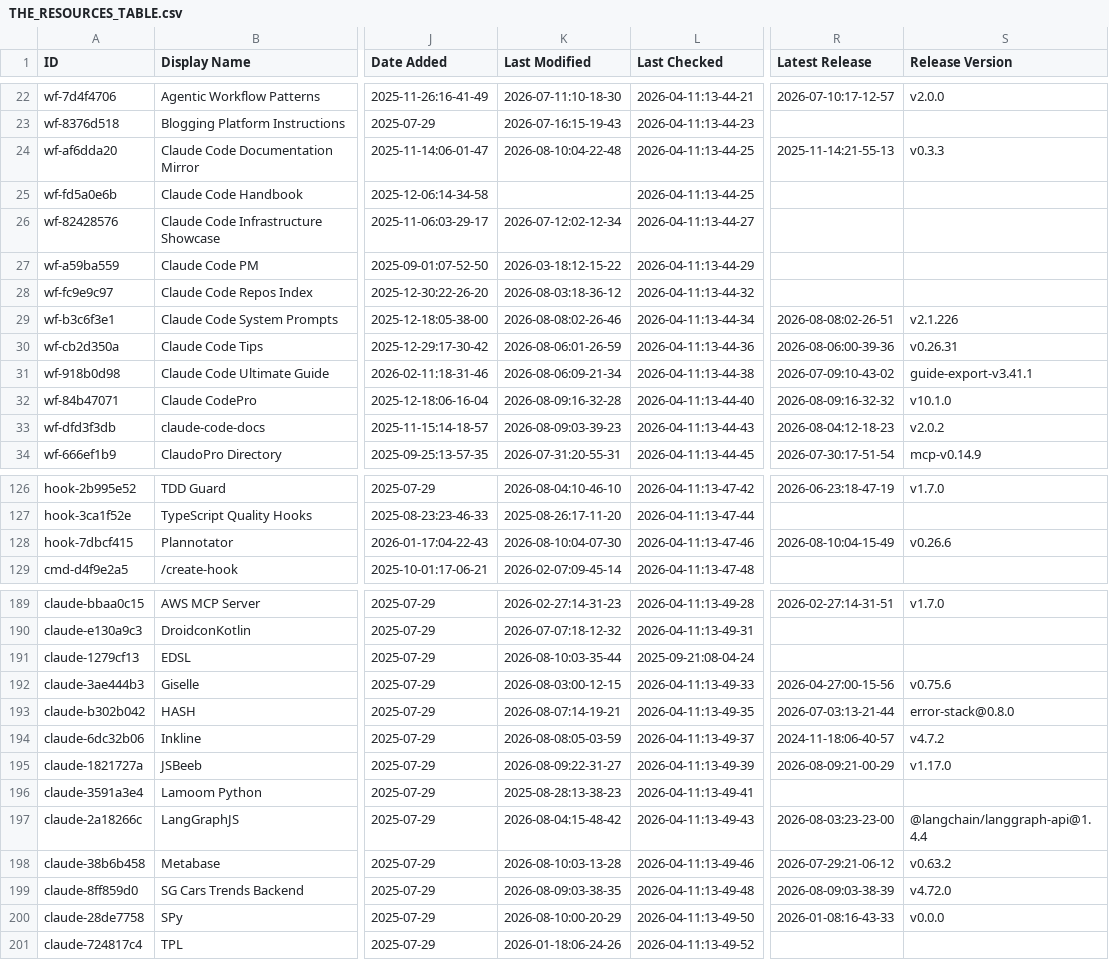
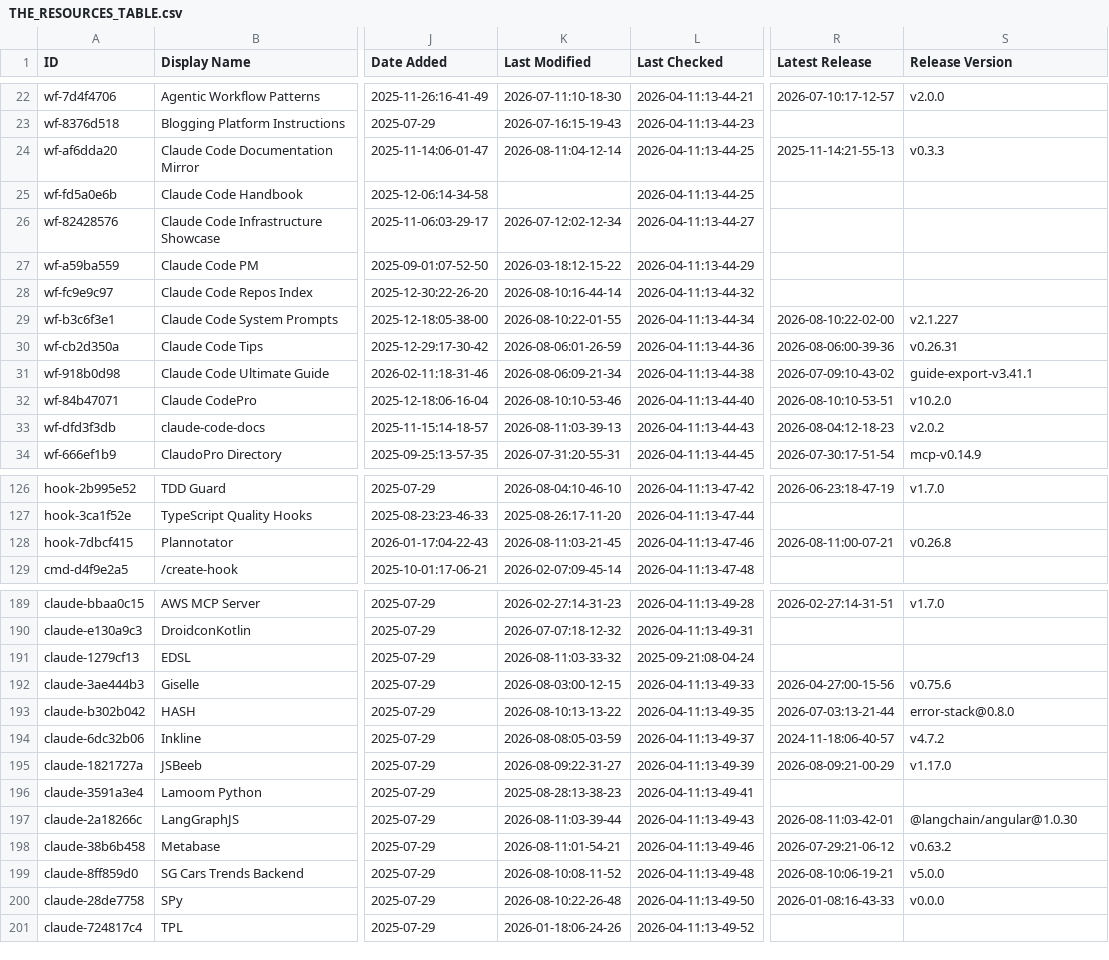
Before and after one commit to sowelswl/awesome-claude-code, a CSV file: THE_RESOURCES_TABLE.csv, drawn as a sheet; only a part is shown, gaps mark what is left out; the diff covers the shown part only; the diff names each change by its address in the sheet, - before the commit and + after, or states it on an @@ line.

```diff
--- a/THE_RESOURCES_TABLE.csv
+++ b/THE_RESOURCES_TABLE.csv
-K24 (Last Modified): 2026-08-10:04-22-48
+K24 (Last Modified): 2026-08-11:04-12-14
-K28 (Last Modified): 2026-08-03:18-36-12
+K28 (Last Modified): 2026-08-10:16-44-14
-K29 (Last Modified): 2026-08-08:02-26-46
+K29 (Last Modified): 2026-08-10:22-01-55
-R29 (Latest Release): 2026-08-08:02-26-51
+R29 (Latest Release): 2026-08-10:22-02-00
-S29 (Release Version): v2.1.226
+S29 (Release Version): v2.1.227
-K32 (Last Modified): 2026-08-09:16-32-28
+K32 (Last Modified): 2026-08-10:10-53-46
-R32 (Latest Release): 2026-08-09:16-32-32
+R32 (Latest Release): 2026-08-10:10-53-51
-S32 (Release Version): v10.1.0
+S32 (Release Version): v10.2.0
-K33 (Last Modified): 2026-08-09:03-39-23
+K33 (Last Modified): 2026-08-11:03-39-13
-K128 (Last Modified): 2026-08-10:04-07-30
+K128 (Last Modified): 2026-08-11:03-21-45
-R128 (Latest Release): 2026-08-10:04-15-49
+R128 (Latest Release): 2026-08-11:00-07-21
-S128 (Release Version): v0.26.6
+S128 (Release Version): v0.26.8
-K191 (Last Modified): 2026-08-10:03-35-44
+K191 (Last Modified): 2026-08-11:03-33-32
-K193 (Last Modified): 2026-08-07:14-19-21
+K193 (Last Modified): 2026-08-10:13-13-22
-K197 (Last Modified): 2026-08-04:15-48-42
+K197 (Last Modified): 2026-08-11:03-39-44
-R197 (Latest Release): 2026-08-03:23-23-00
+R197 (Latest Release): 2026-08-11:03-42-01
-S197 (Release Version): @langchain/langgraph-api@1.4.4
+S197 (Release Version): @langchain/angular@1.0.30
-K198 (Last Modified): 2026-08-10:03-13-28
+K198 (Last Modified): 2026-08-11:01-54-21
-K199 (Last Modified): 2026-08-09:03-38-35
+K199 (Last Modified): 2026-08-10:08-11-52
-R199 (Latest Release): 2026-08-09:03-38-39
+R199 (Latest Release): 2026-08-10:06-19-21
-S199 (Release Version): v4.72.0
+S199 (Release Version): v5.0.0
-K200 (Last Modified): 2026-08-10:00-20-29
+K200 (Last Modified): 2026-08-10:22-26-48
```
Also changed, not shown: 30 edited cells elsewhere in this file.
